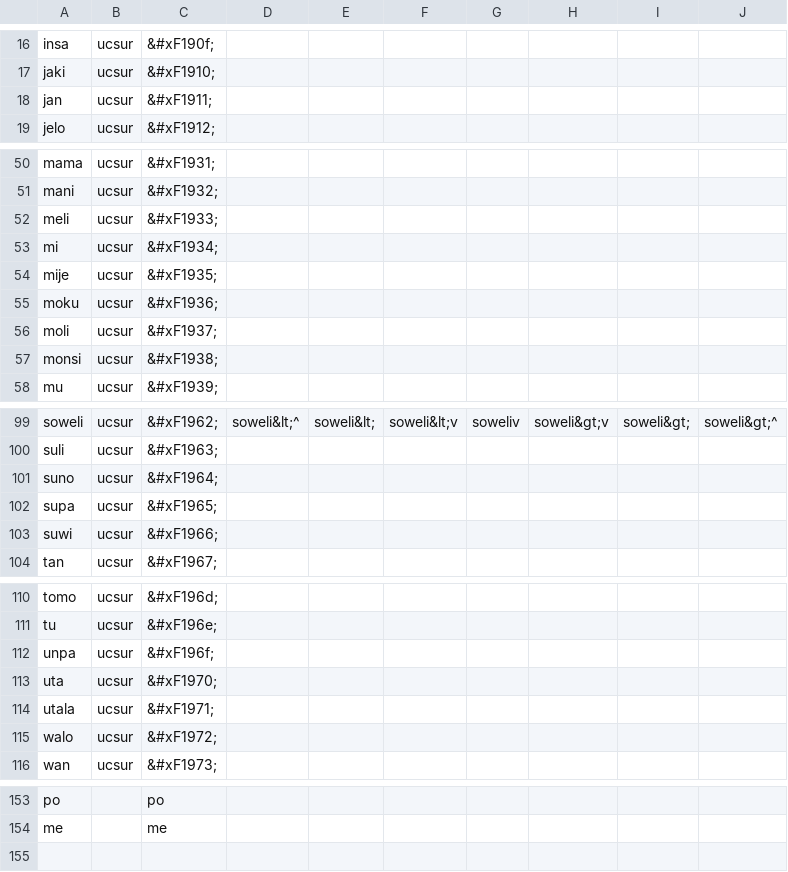
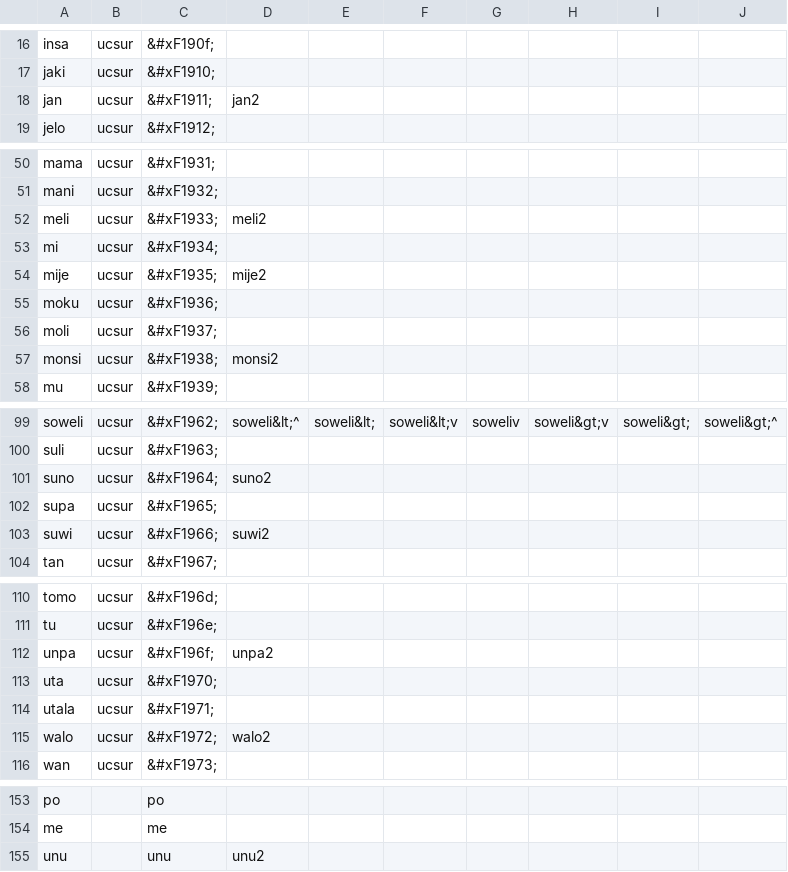
Before and after one commit to RetSamys/toki-pona-glyphs, a CSV file: sona/glyphs/sitelen insa telo nasa sewi Esi.csv, drawn as a sheet; only a part is shown, gaps mark what is left out; the diff covers the shown part only.

Commit message:
Update sitelen insa telo nasa sewi Esi.csv

```diff
--- a/sona/glyphs/sitelen insa telo nasa sewi Esi.csv
+++ b/sona/glyphs/sitelen insa telo nasa sewi Esi.csv
@@ -17,3 +17,3 @@ insa,ucsur,&#xF190f;
 jaki,ucsur,&#xF1910;
-jan,ucsur,&#xF1911;
+jan,ucsur,&#xF1911;,jan2
 jelo,ucsur,&#xF1912;
@@ -51,8 +51,8 @@ mama,ucsur,&#xF1931;
 mani,ucsur,&#xF1932;
-meli,ucsur,&#xF1933;
+meli,ucsur,&#xF1933;,meli2
 mi,ucsur,&#xF1934;
-mije,ucsur,&#xF1935;
+mije,ucsur,&#xF1935;,mije2
 moku,ucsur,&#xF1936;
 moli,ucsur,&#xF1937;
-monsi,ucsur,&#xF1938;
+monsi,ucsur,&#xF1938;,monsi2
 mu,ucsur,&#xF1939;
@@ -100,5 +100,5 @@ soweli,ucsur,&#xF1962;,soweli&lt;^,soweli&lt;,soweli&lt;v,soweliv,soweli&gt;v,so
 suli,ucsur,&#xF1963;
-suno,ucsur,&#xF1964;
+suno,ucsur,&#xF1964;,suno2
 supa,ucsur,&#xF1965;
-suwi,ucsur,&#xF1966;
+suwi,ucsur,&#xF1966;,suwi2
 tan,ucsur,&#xF1967;
@@ -111,6 +111,6 @@ tomo,ucsur,&#xF196d;
 tu,ucsur,&#xF196e;
-unpa,ucsur,&#xF196f;
+unpa,ucsur,&#xF196f;,unpa2
 uta,ucsur,&#xF1970;
 utala,ucsur,&#xF1971;
-walo,ucsur,&#xF1972;
+walo,ucsur,&#xF1972;,walo2
 wan,ucsur,&#xF1973;
@@ -154 +154,2 @@ po,,po
 me,,me
+unu,,unu,unu2
```
Also changed, not shown: 2 edited cells elsewhere in this file.
